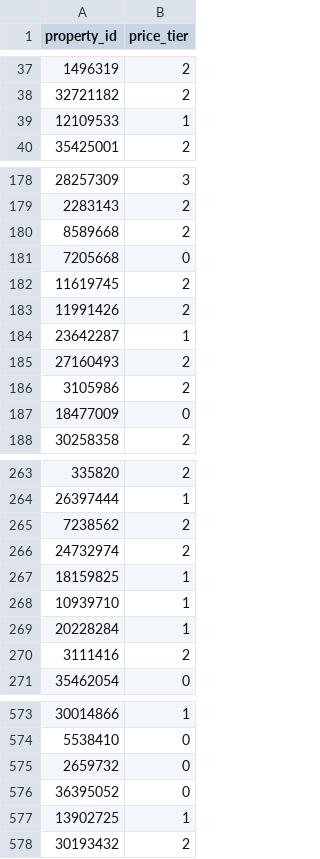
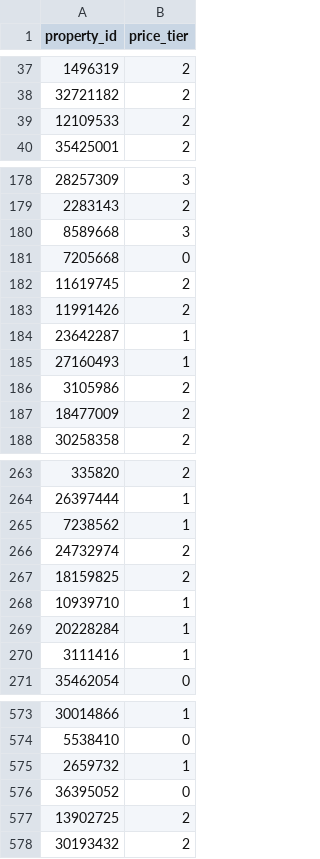
Before and after one commit to moonfriend/minicomp_II_DSR, a CSV file: outputs/predictions_xgb.csv, drawn as a sheet; only a part is shown, gaps mark what is left out; the diff covers the shown part only.

```diff
--- a/outputs/predictions_xgb.csv
+++ b/outputs/predictions_xgb.csv
@@ -38,3 +38,3 @@ property_id,price_tier
 32721182,2
-12109533,1
+12109533,2
 35425001,2
@@ -179,3 +179,3 @@ property_id,price_tier
 2283143,2
-8589668,2
+8589668,3
 7205668,0
@@ -184,5 +184,5 @@ property_id,price_tier
 23642287,1
-27160493,2
+27160493,1
 3105986,2
-18477009,0
+18477009,2
 30258358,2
@@ -264,8 +264,8 @@ property_id,price_tier
 26397444,1
-7238562,2
+7238562,1
 24732974,2
-18159825,1
+18159825,2
 10939710,1
 20228284,1
-3111416,2
+3111416,1
 35462054,0
@@ -574,5 +574,5 @@ property_id,price_tier
 5538410,0
-2659732,0
+2659732,1
 36395052,0
-13902725,1
+13902725,2
 30193432,2
```
Also changed, not shown: 15 edited cells elsewhere in this file, 2 other files.
